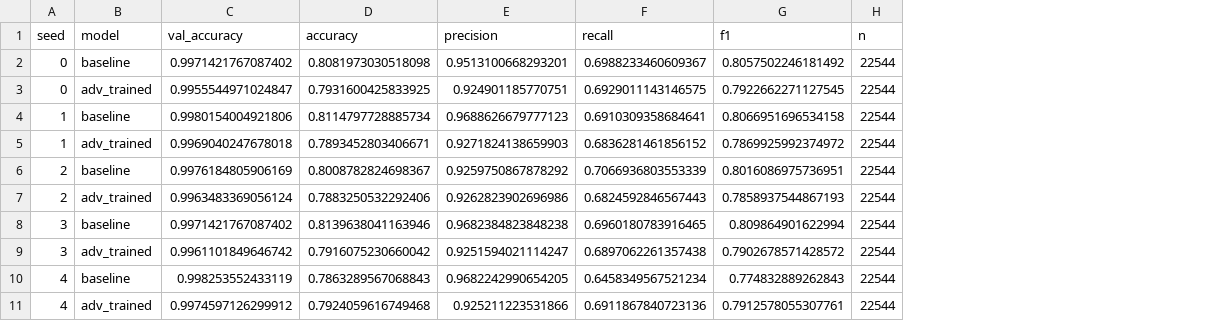
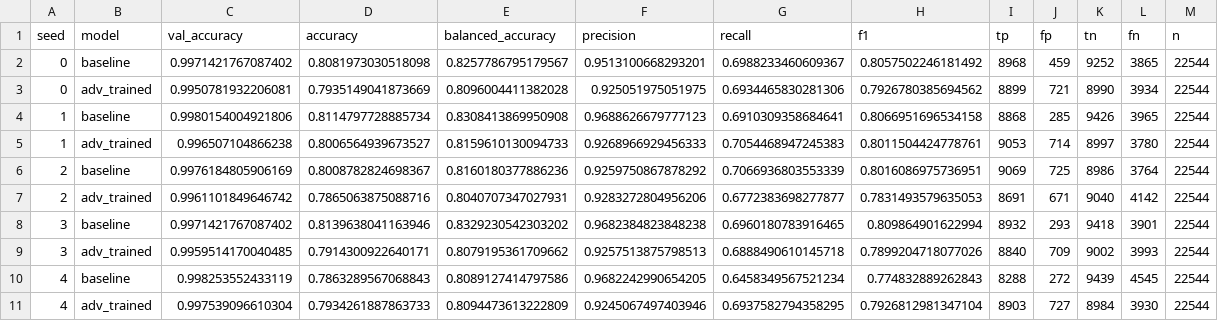
Before and after one commit to aliqah0a/robustsec, a CSV file: results/nsl_kdd/clean.csv, drawn as a sheet; addresses are those after the commit; the diff names each change by its address in the sheet, - before the commit and + after, or states it on an @@ line.

```diff
--- a/results/nsl_kdd/clean.csv
+++ b/results/nsl_kdd/clean.csv
+column E (balanced_accuracy), rows 2-11: 0.8257786795179567 | 0.8096004411382028 | 0.8308413869950908 | 0.8159610130094733 | 0.8160180377886236 | 0.8040707347027931 | 0.8329230542303202 | 0.8079195361709662 | 0.8089127414797586 | 0.8094473613222809
+column I (tp), rows 2-11: 8968 | 8899 | 8868 | 9053 | 9069 | 8691 | 8932 | 8840 | 8288 | 8903
+column J (fp), rows 2-11: 459 | 721 | 285 | 714 | 725 | 671 | 293 | 709 | 272 | 727
+column K (tn), rows 2-11: 9252 | 8990 | 9426 | 8997 | 8986 | 9040 | 9418 | 9002 | 9439 | 8984
+column L (fn), rows 2-11: 3865 | 3934 | 3965 | 3780 | 3764 | 4142 | 3901 | 3993 | 4545 | 3930
-C3 (val_accuracy): 0.9955544971024847
+C3 (val_accuracy): 0.9950781932206081
-D3 (accuracy): 0.7931600425833925
+D3 (accuracy): 0.7935149041873669
-F3 (precision): 0.924901185770751
+F3 (precision): 0.925051975051975
-G3 (recall): 0.6929011143146575
+G3 (recall): 0.6934465830281306
-H3 (f1): 0.7922662271127545
+H3 (f1): 0.7926780385694562
-C5 (val_accuracy): 0.9969040247678018
+C5 (val_accuracy): 0.996507104866238
-D5 (accuracy): 0.7893452803406671
+D5 (accuracy): 0.8006564939673527
-F5 (precision): 0.9271824138659903
+F5 (precision): 0.9268966929456333
-G5 (recall): 0.6836281461856152
+G5 (recall): 0.7054468947245383
-H5 (f1): 0.7869925992374972
+H5 (f1): 0.8011504424778761
-C7 (val_accuracy): 0.9963483369056124
+C7 (val_accuracy): 0.9961101849646742
-D7 (accuracy): 0.7883250532292406
+D7 (accuracy): 0.7865063875088716
-F7 (precision): 0.9262823902696986
+F7 (precision): 0.9283272804956206
-G7 (recall): 0.6824592846567443
+G7 (recall): 0.6772383698277877
-H7 (f1): 0.7858937544867193
+H7 (f1): 0.7831493579635053
-C9 (val_accuracy): 0.9961101849646742
+C9 (val_accuracy): 0.9959514170040485
-D9 (accuracy): 0.7916075230660042
+D9 (accuracy): 0.7914300922640171
-F9 (precision): 0.9251594021114247
+F9 (precision): 0.9257513875798513
-G9 (recall): 0.6897062261357438
+G9 (recall): 0.6888490610145718
-H9 (f1): 0.7902678571428572
+H9 (f1): 0.7899204718077026
-C11 (val_accuracy): 0.9974597126299912
+C11 (val_accuracy): 0.997539096610304
-D11 (accuracy): 0.7924059616749468
+D11 (accuracy): 0.7934261887863733
-F11 (precision): 0.925211223531866
+F11 (precision): 0.9245067497403946
-G11 (recall): 0.6911867840723136
+G11 (recall): 0.6937582794358295
-H11 (f1): 0.7912578055307761
+H11 (f1): 0.7926812981347104
```
Also changed, not shown: 52 other files.
